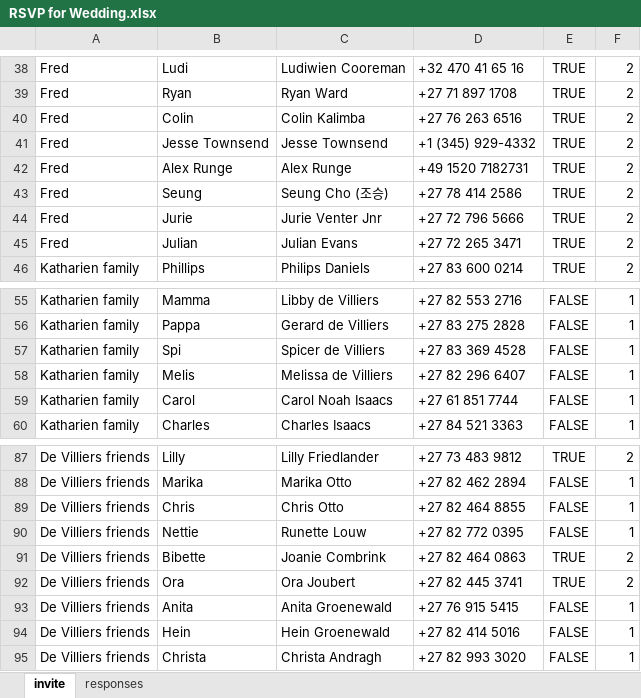
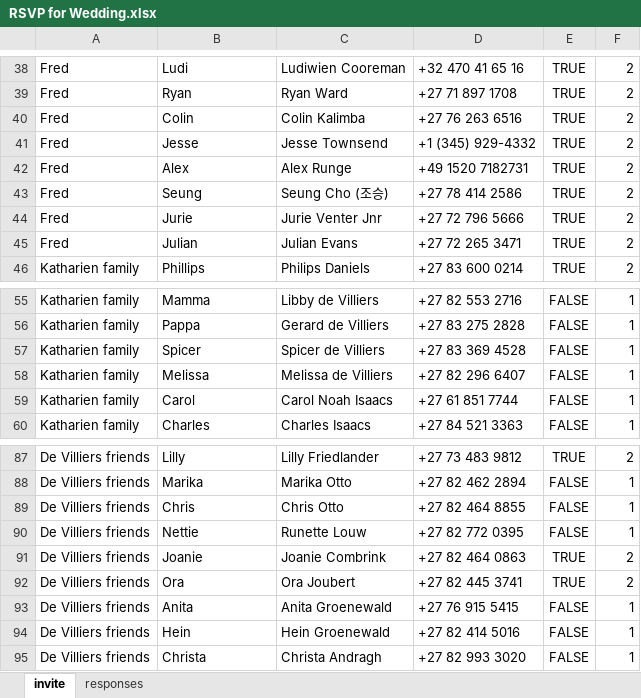
Before and after one commit to FredWrecked/wedding-website, an Excel workbook: python_scripts/RSVP for Wedding.xlsx, sheet invite, drawn as a sheet; only a part is shown, gaps mark what is left out; values as stored, in another font and other column widths than the file's, no borders; charts and pictures and conditional formats not drawn; the diff covers the shown part only; the diff names each change by its address in the sheet, - before the commit and + after, or states it on an @@ line.

Commit message:
added some names to invites and updated server url after deployment

```diff
--- a/python_scripts/RSVP for Wedding.xlsx (sheet invite)
+++ b/python_scripts/RSVP for Wedding.xlsx (sheet invite)
-B41: Jesse Townsend
+B41: Jesse
-B42: Alex Runge
+B42: Alex
-B57: Spi
+B57: Spicer
-B58: Melis
+B58: Melissa
-B91: Bibette
+B91: Joanie
```
Also changed, not shown: 3 removed rows and 14 edited cells elsewhere in this sheet, formulas that keep their value, charts or pictures, 3 other files.
